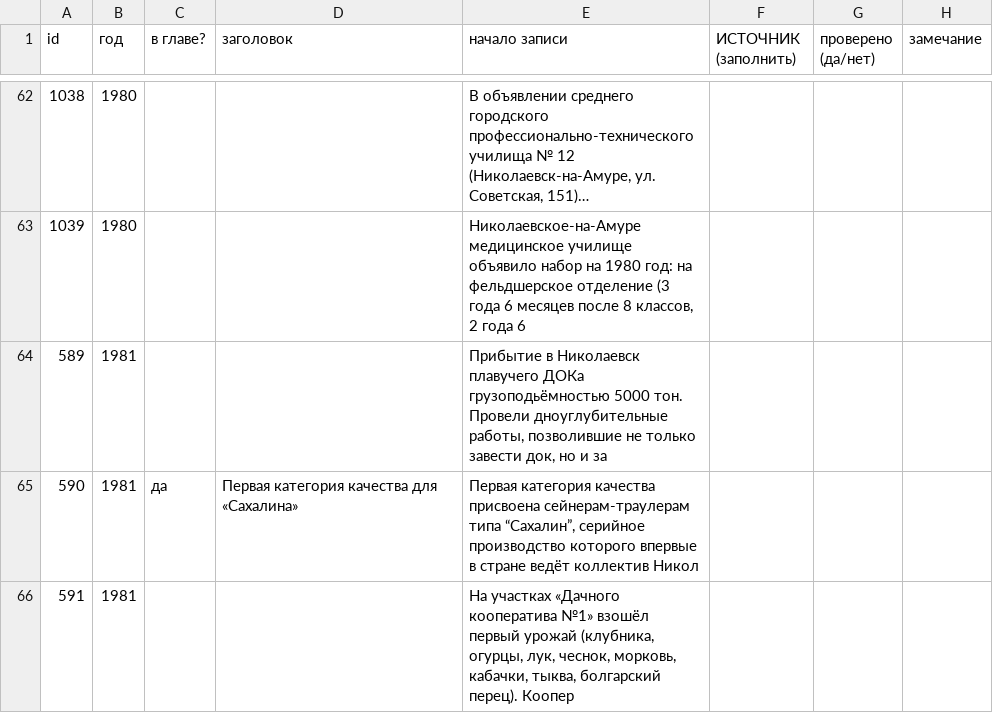
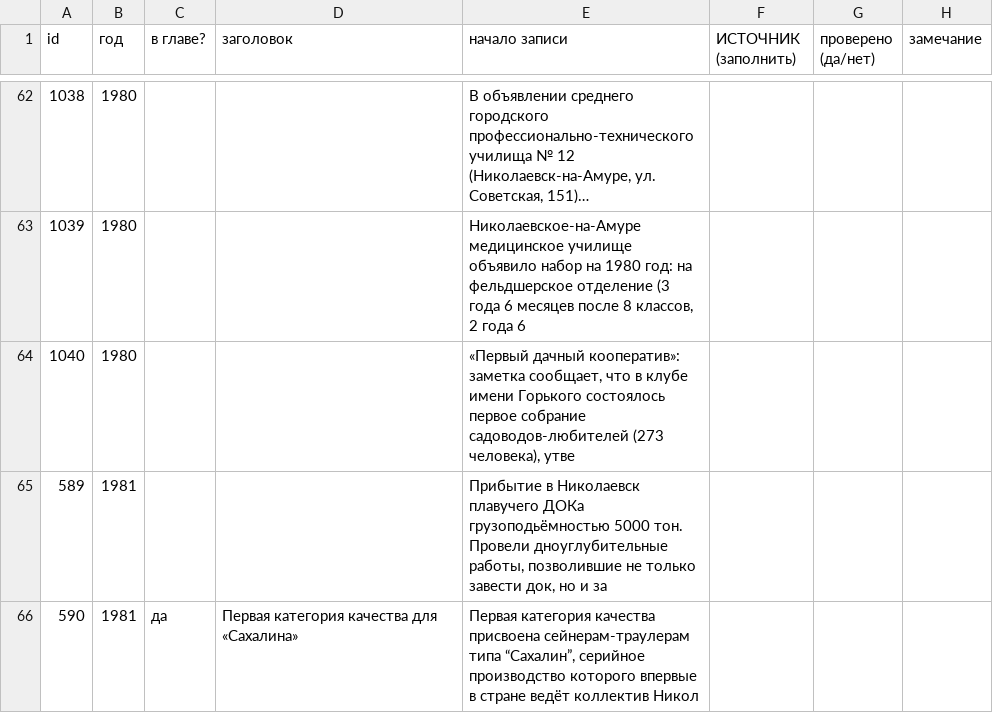
Before and after one commit to p34820669-art/nikolaevsk-sovet, a CSV file: data/vychitka_shipyard.csv, drawn as a sheet; only a part is shown, gaps mark what is left out; the shorter side is filled out with more unchanged rows; long unchanged cells end in ….

```diff
--- a/data/vychitka_shipyard.csv
+++ b/data/vychitka_shipyard.csv
@@ -63,2 +63,3 @@
 1039;1980;;;Николаевское-на-Амуре медицинское училище объявило набор на 1980 год: на фельдшерское отделение (3 года 6 месяцев после 8 классов, 2 года 6 ;;;
+1040;1980;;;«Первый дачный кооператив»: заметка сообщает, что в клубе имени Горького состоялось первое собрание садоводов-любителей (273 человека), утве;;;
 589;1981;;;Прибытие в Николаевск плавучего ДОКа грузоподьёмностью 5000 тон. Провели дноуглубительные работы, позволившие не только завести док, но и за;;;
```
Also changed, not shown: data/extra_events.csv, 10 other files.
